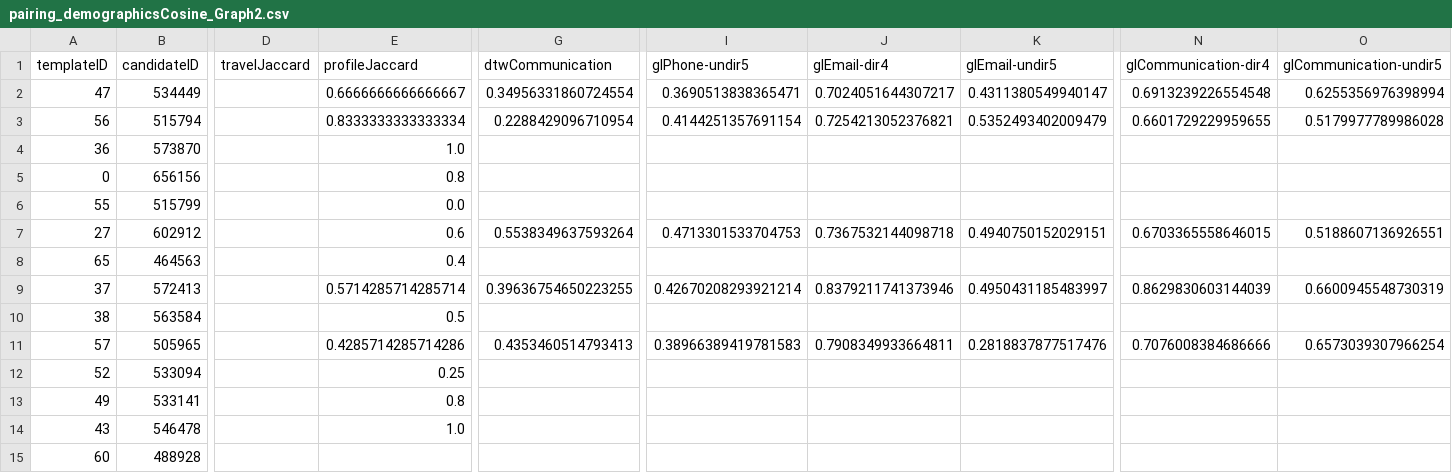
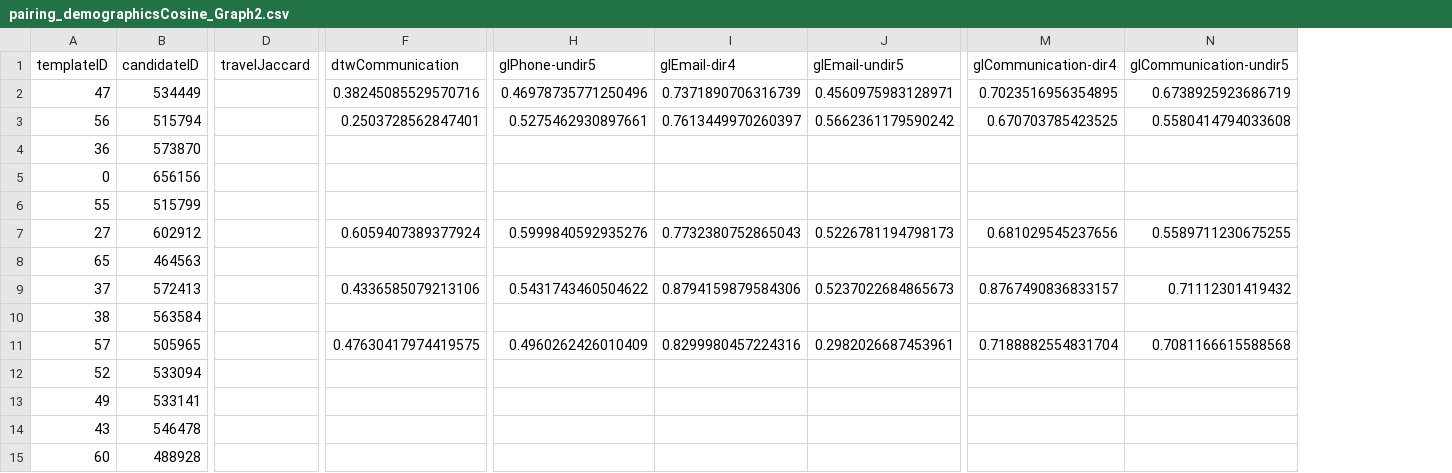
Before and after one commit to gaellericher/vast-challenge-2020-mc1, a CSV file: AVIZ-Tovanich-MC1/person-pairing-view/data/candidates/pairing_demographicsCosine_Graph2.csv, drawn as a sheet; only a part is shown, gaps mark what is left out; removed rows and columns are numbered as before the commit, all else as after; the diff covers the shown part only; the diff names each change by its address in the sheet, - before the commit and + after, or states it on an @@ line.

```diff
--- a/AVIZ-Tovanich-MC1/person-pairing-view/data/candidates/pairing_demographicsCosine_Graph2.csv
+++ b/AVIZ-Tovanich-MC1/person-pairing-view/data/candidates/pairing_demographicsCosine_Graph2.csv
-column E (profileJaccard), rows 2-14: 0.6666666666666667 | 0.8333333333333334 | 1.0 | 0.8 | 0.0 | 0.6 | 0.4 | 0.5714285714285714 | 0.5 | 0.4285714285714286 | 0.25 | 0.8 | 1.0
-F2 (dtwCommunication): 0.34956331860724554
+F2 (dtwCommunication): 0.38245085529570716
-H2 (glPhone-undir5): 0.3690513838365471
+H2 (glPhone-undir5): 0.46978735771250496
-I2 (glEmail-dir4): 0.7024051644307217
+I2 (glEmail-dir4): 0.7371890706316739
-J2 (glEmail-undir5): 0.4311380549940147
+J2 (glEmail-undir5): 0.4560975983128971
-M2 (glCommunication-dir4): 0.6913239226554548
+M2 (glCommunication-dir4): 0.7023516956354895
-N2 (glCommunication-undir5): 0.6255356976398994
+N2 (glCommunication-undir5): 0.6738925923686719
-F3 (dtwCommunication): 0.2288429096710954
+F3 (dtwCommunication): 0.2503728562847401
-H3 (glPhone-undir5): 0.4144251357691154
+H3 (glPhone-undir5): 0.5275462930897661
-I3 (glEmail-dir4): 0.7254213052376821
+I3 (glEmail-dir4): 0.7613449970260397
-J3 (glEmail-undir5): 0.5352493402009479
+J3 (glEmail-undir5): 0.5662361179590242
-M3 (glCommunication-dir4): 0.6601729229959655
+M3 (glCommunication-dir4): 0.670703785423525
-N3 (glCommunication-undir5): 0.5179977789986028
+N3 (glCommunication-undir5): 0.5580414794033608
-F7 (dtwCommunication): 0.5538349637593264
+F7 (dtwCommunication): 0.6059407389377924
-H7 (glPhone-undir5): 0.4713301533704753
+H7 (glPhone-undir5): 0.5999840592935276
-I7 (glEmail-dir4): 0.7367532144098718
+I7 (glEmail-dir4): 0.7732380752865043
-J7 (glEmail-undir5): 0.4940750152029151
+J7 (glEmail-undir5): 0.5226781194798173
-M7 (glCommunication-dir4): 0.6703365558646015
+M7 (glCommunication-dir4): 0.681029545237656
-N7 (glCommunication-undir5): 0.5188607136926551
+N7 (glCommunication-undir5): 0.5589711230675255
-F9 (dtwCommunication): 0.39636754650223255
+F9 (dtwCommunication): 0.4336585079213106
-H9 (glPhone-undir5): 0.42670208293921214
+H9 (glPhone-undir5): 0.5431743460504622
-I9 (glEmail-dir4): 0.8379211741373946
+I9 (glEmail-dir4): 0.8794159879584306
-J9 (glEmail-undir5): 0.4950431185483997
+J9 (glEmail-undir5): 0.5237022684865673
-M9 (glCommunication-dir4): 0.8629830603144039
+M9 (glCommunication-dir4): 0.8767490836833157
-N9 (glCommunication-undir5): 0.6600945548730319
+N9 (glCommunication-undir5): 0.71112301419432
-F11 (dtwCommunication): 0.4353460514793413
+F11 (dtwCommunication): 0.47630417974419575
-H11 (glPhone-undir5): 0.38966389419781583
+H11 (glPhone-undir5): 0.4960262426010409
-I11 (glEmail-dir4): 0.7908349933664811
+I11 (glEmail-dir4): 0.8299980457224316
-J11 (glEmail-undir5): 0.2818837877517476
+J11 (glEmail-undir5): 0.2982026687453961
-M11 (glCommunication-dir4): 0.7076008384686666
+M11 (glCommunication-dir4): 0.7188882554831704
-N11 (glCommunication-undir5): 0.6573039307966254
+N11 (glCommunication-undir5): 0.7081166615588568
```
Also changed, not shown: 18 edited cells elsewhere in this file, AVIZ-Tovanich-MC1/person-pairing-view/data/best/candidate_nodes.csv, AVIZ-Tovanich-MC1/person-pairing-view/data/best/pairing.csv, 48 other files.
